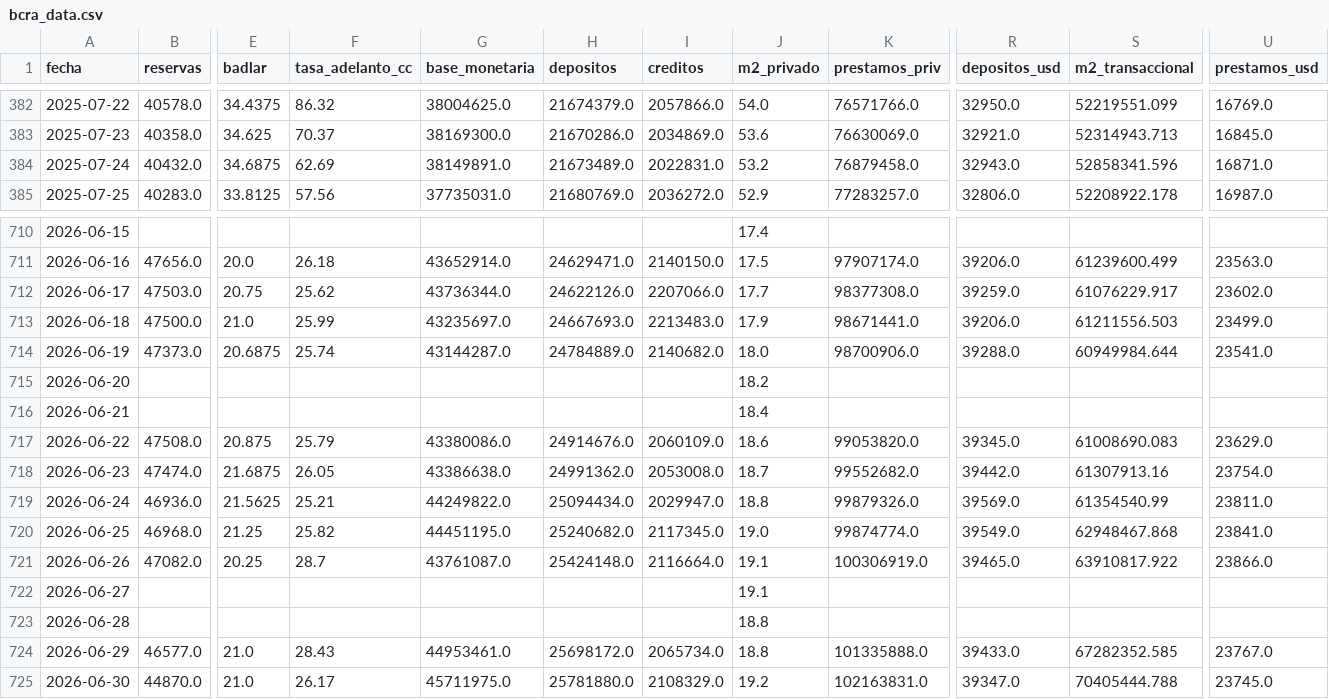
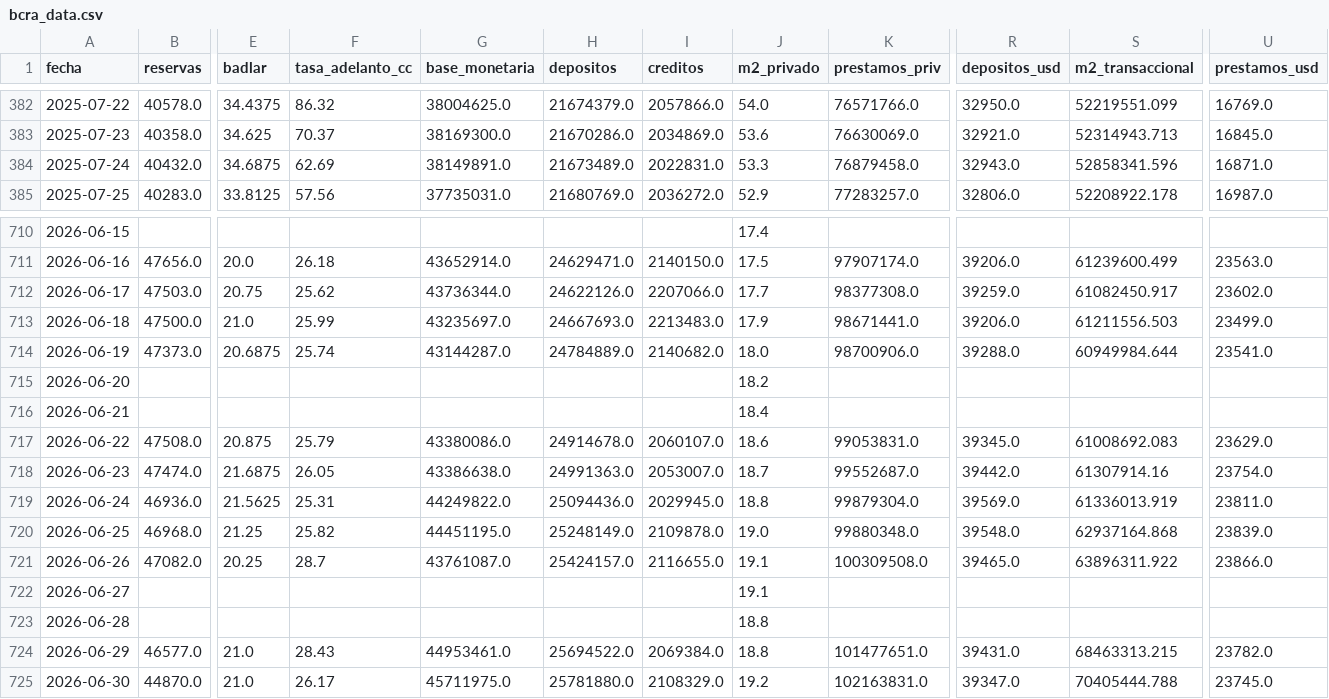
Before and after one commit to garciaborgheslautaro/acavalores-monitor-macro, a CSV file: data/bcra_data.csv, drawn as a sheet; only a part is shown, gaps mark what is left out; the diff covers the shown part only; the diff names each change by its address in the sheet, - before the commit and + after, or states it on an @@ line.

```diff
--- a/data/bcra_data.csv
+++ b/data/bcra_data.csv
-J384 (m2_privado): 53.2
+J384 (m2_privado): 53.3
-S712 (m2_transaccional): 61076229.917
+S712 (m2_transaccional): 61082450.917
-H717 (depositos): 24914676.0
+H717 (depositos): 24914678.0
-I717 (creditos): 2060109.0
+I717 (creditos): 2060107.0
-K717 (prestamos_priv): 99053820.0
+K717 (prestamos_priv): 99053831.0
-S717 (m2_transaccional): 61008690.083
+S717 (m2_transaccional): 61008692.083
-H718 (depositos): 24991362.0
+H718 (depositos): 24991363.0
-I718 (creditos): 2053008.0
+I718 (creditos): 2053007.0
-K718 (prestamos_priv): 99552682.0
+K718 (prestamos_priv): 99552687.0
-S718 (m2_transaccional): 61307913.16
+S718 (m2_transaccional): 61307914.16
-F719 (tasa_adelanto_cc): 25.21
+F719 (tasa_adelanto_cc): 25.31
-H719 (depositos): 25094434.0
+H719 (depositos): 25094436.0
-I719 (creditos): 2029947.0
+I719 (creditos): 2029945.0
-K719 (prestamos_priv): 99879326.0
+K719 (prestamos_priv): 99879304.0
-S719 (m2_transaccional): 61354540.99
+S719 (m2_transaccional): 61336013.919
-H720 (depositos): 25240682.0
+H720 (depositos): 25248149.0
-I720 (creditos): 2117345.0
+I720 (creditos): 2109878.0
-K720 (prestamos_priv): 99874774.0
+K720 (prestamos_priv): 99880348.0
-R720 (depositos_usd): 39549.0
+R720 (depositos_usd): 39548.0
-S720 (m2_transaccional): 62948467.868
+S720 (m2_transaccional): 62937164.868
-U720 (prestamos_usd): 23841.0
+U720 (prestamos_usd): 23839.0
-H721 (depositos): 25424148.0
+H721 (depositos): 25424157.0
-I721 (creditos): 2116664.0
+I721 (creditos): 2116655.0
-K721 (prestamos_priv): 100306919.0
+K721 (prestamos_priv): 100309508.0
-S721 (m2_transaccional): 63910817.922
+S721 (m2_transaccional): 63896311.922
-H724 (depositos): 25698172.0
+H724 (depositos): 25694522.0
-I724 (creditos): 2065734.0
+I724 (creditos): 2069384.0
-K724 (prestamos_priv): 101335888.0
+K724 (prestamos_priv): 101477651.0
-R724 (depositos_usd): 39433.0
+R724 (depositos_usd): 39431.0
-S724 (m2_transaccional): 67282352.585
+S724 (m2_transaccional): 68463313.215
-U724 (prestamos_usd): 23767.0
+U724 (prestamos_usd): 23782.0
```
Also changed, not shown: 25 edited cells elsewhere in this file, data/dolar_data.csv, data/itcrm_data.csv, 5 other files.
